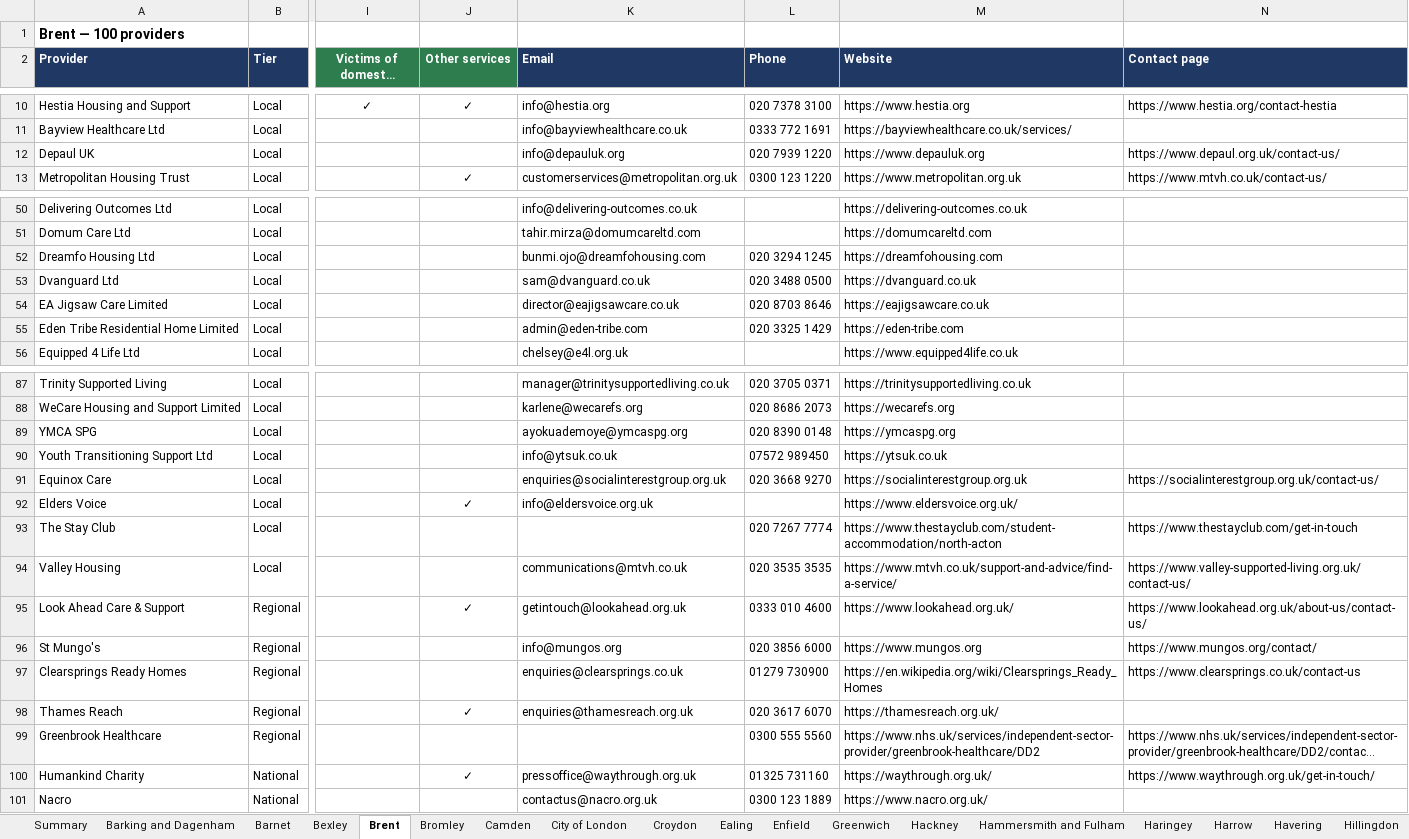
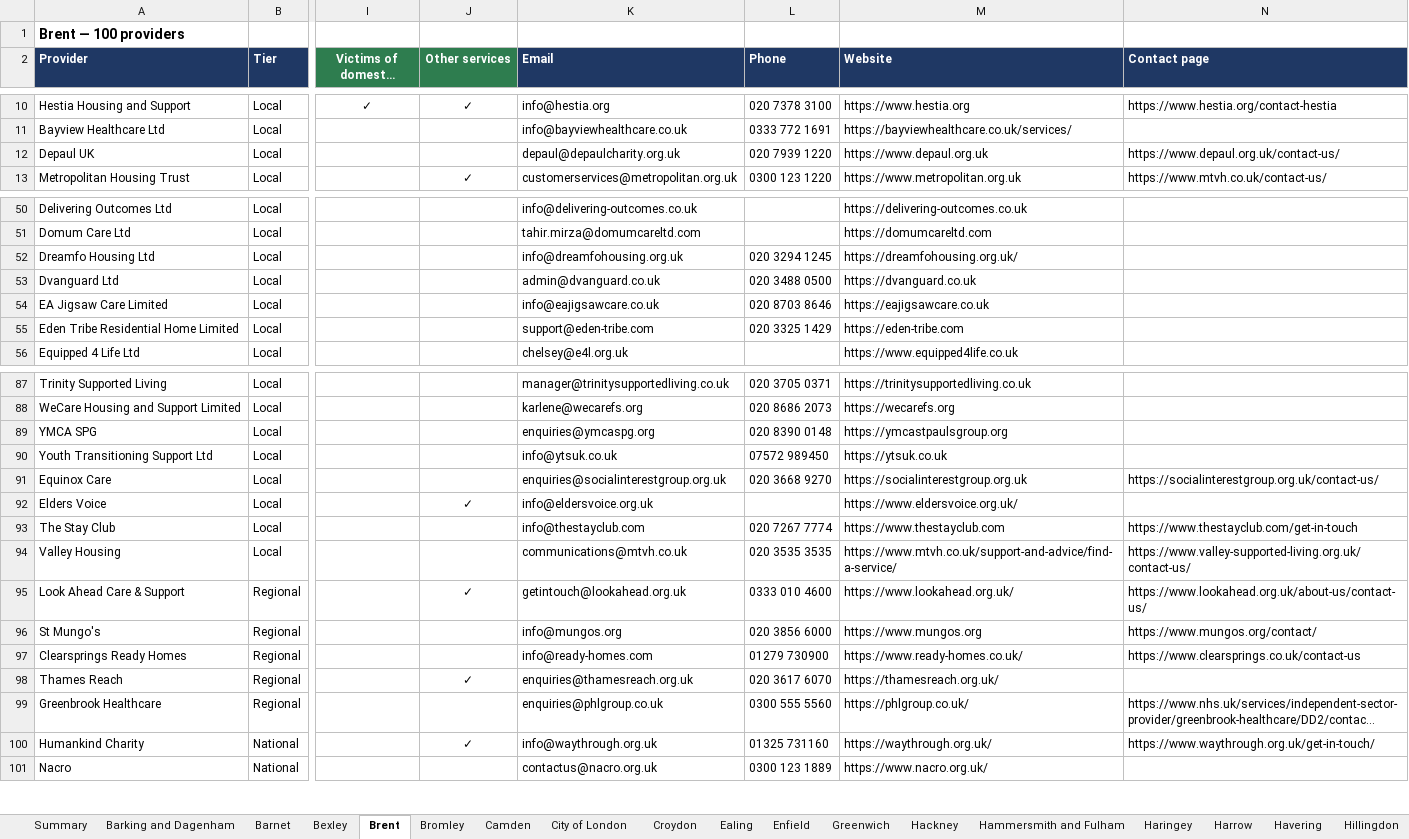
Before and after one commit to mchristo839/housing, an Excel workbook: London_Providers_by_Borough.xlsx, sheet Brent, drawn as a sheet; only a part is shown, gaps mark what is left out; long unchanged cells end in …; values as stored, in another font and other column widths than the file's, no borders; the diff covers the shown part only; the diff names each change by its address in the sheet, - before the commit and + after, or states it on an @@ line.

```diff
--- a/London_Providers_by_Borough.xlsx (sheet Brent)
+++ b/London_Providers_by_Borough.xlsx (sheet Brent)
-K12 (Email): info@depauluk.org
+K12 (Email): depaul@depaulcharity.org.uk
-M12 (Website): https://www.depauluk.org
+M12 (Website): https://www.depaul.org.uk
-K52 (Email): bunmi.ojo@dreamfohousing.com
+K52 (Email): info@dreamfohousing.org.uk
-M52 (Website): https://dreamfohousing.com
+M52 (Website): https://dreamfohousing.org.uk/
-K53 (Email): sam@dvanguard.co.uk
+K53 (Email): admin@dvanguard.co.uk
-K54 (Email): director@eajigsawcare.co.uk
+K54 (Email): info@eajigsawcare.co.uk
-K55 (Email): admin@eden-tribe.com
+K55 (Email): support@eden-tribe.com
-K89 (Email): ayokuademoye@ymcaspg.org
+K89 (Email): enquiries@ymcaspg.org
-M89 (Website): https://ymcaspg.org
+M89 (Website): https://ymcastpaulsgroup.org
-K93 (Email): (empty)
+K93 (Email): info@thestayclub.com
-M93 (Website): https://www.thestayclub.com/student-accommodation/north-acton
+M93 (Website): https://www.thestayclub.com
-K97 (Email): enquiries@clearsprings.co.uk
+K97 (Email): info@ready-homes.com
-M97 (Website): https://en.wikipedia.org/wiki/Clearsprings_Ready_Homes
+M97 (Website): https://www.ready-homes.co.uk/
-K99 (Email): (empty)
+K99 (Email): enquiries@phlgroup.co.uk
-M99 (Website): https://www.nhs.uk/services/independent-sector-provider/greenbrook-healthcare/DD2
+M99 (Website): https://phlgroup.co.uk/
-K100 (Email): pressoffice@waythrough.org.uk
+K100 (Email): info@waythrough.org.uk
```
Also changed, not shown: 6 edited cells elsewhere in this sheet, sheet All boroughs, sheet Ealing, sheet Barnet, sheet Hillingdon, sheet Hammersmith and Fulham, sheet Hounslow, 27 more sheets, 5 other files.
